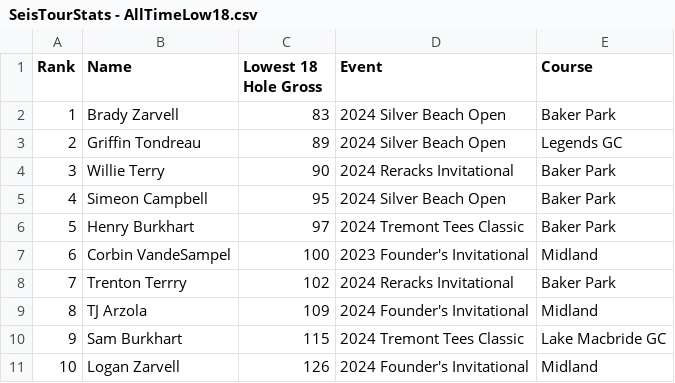
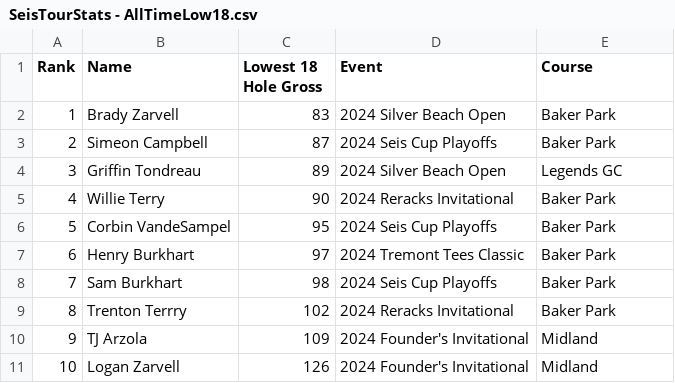
Before and after one commit to debugburkhart/Seis-Tour, a CSV file: SeisTourStats - AllTimeLow18.csv, drawn as a sheet; removed rows and columns are numbered as before the commit, all else as after; the diff names each change by its address in the sheet, - before the commit and + after, or states it on an @@ line.

```diff
--- a/SeisTourStats - AllTimeLow18.csv
+++ b/SeisTourStats - AllTimeLow18.csv
+row 3: 2 | Simeon Campbell | 87 | 2024 Seis Cup Playoffs | Baker Park
@@ column A (Rank) renumbered between rows 4 and 10 @@
-B6 (Name): Simeon Campbell
+B6 (Name): Corbin VandeSampel
-D6 (Event): 2024 Silver Beach Open
+D6 (Event): 2024 Seis Cup Playoffs
-row 7: 6 | Corbin VandeSampel | 100 | 2023 Founder's Invitational | Midland
+row 8: 7 | Sam Burkhart | 98 | 2024 Seis Cup Playoffs | Baker Park
-row 10: 9 | Sam Burkhart | 115 | 2024 Tremont Tees Classic | Lake Macbride GC
```
Also changed, not shown: SeisTourStats - 2024 Season Totals.csv, SeisTourStats - AllTimeLow9.csv, 1 other file.
